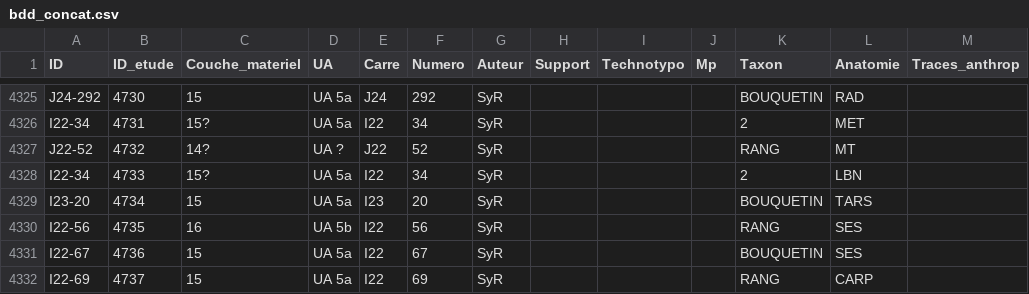
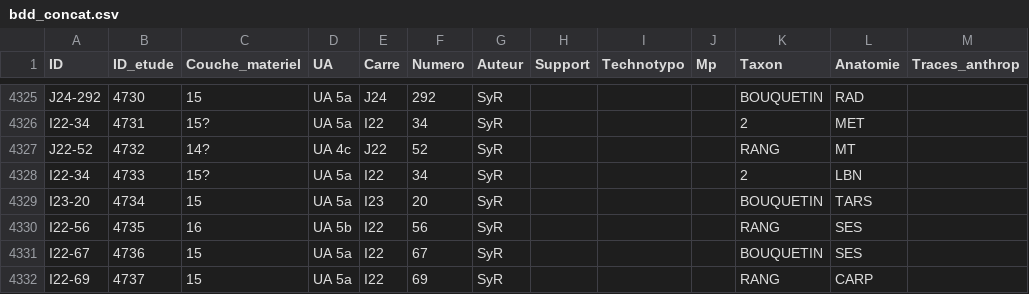
Before and after one commit to magdantho/pycocu, a CSV file: bdd_concat.csv, drawn as a sheet; only a part is shown, gaps mark what is left out; the diff names each change by its address in the sheet, - before the commit and + after, or states it on an @@ line.

Commit message:
Update bdd_concat.csv

```diff
--- a/bdd_concat.csv
+++ b/bdd_concat.csv
-D4327 (UA): UA ?
+D4327 (UA): UA 4c
```
